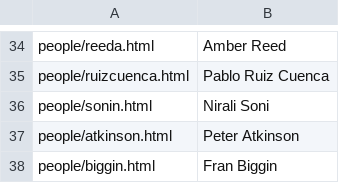
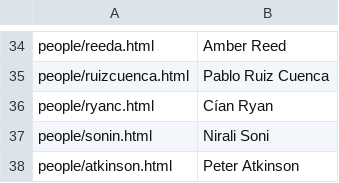
Before and after one commit to chicas-lancaster/chicas-lancaster.github.io, a CSV file: people/listing.csv, drawn as a sheet; only a part is shown, gaps mark what is left out; the shorter side is filled out with more unchanged rows; the diff names each change by its address in the sheet, - before the commit and + after, or states it on an @@ line.

```diff
--- a/people/listing.csv
+++ b/people/listing.csv
+row 36: people/ryanc.html | Cían Ryan
```
Also changed, not shown: 4 other files.
